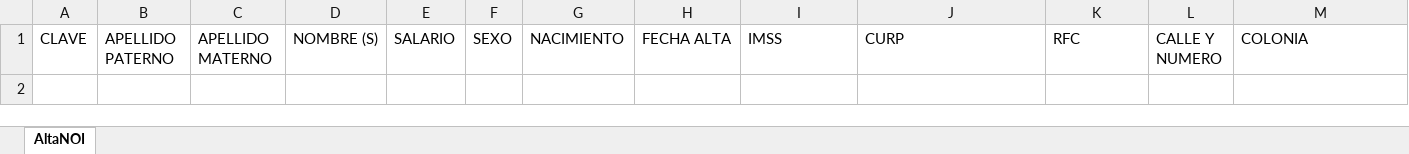
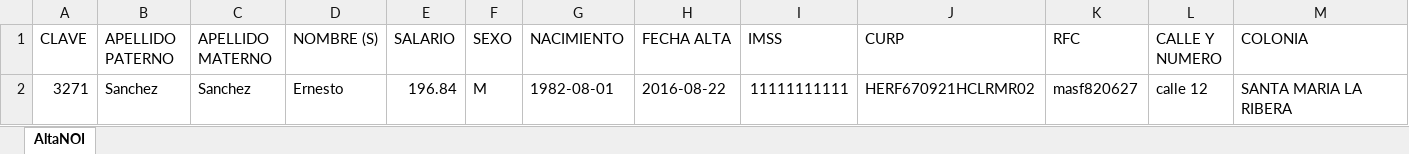
Before and after one commit to AESW/conectxxi, an Excel workbook: proyectoCodigoFuente/application/libraries/noiTELEVEN.xlsx, sheet AltaNOI, drawn as a sheet; only a part is shown; values as stored, in another font and other column widths than the file's, no borders; rows hold the shown columns only; the diff names each change by its address in the sheet, - before the commit and + after, or states it on an @@ line.

```diff
--- a/proyectoCodigoFuente/application/libraries/noiTELEVEN.xlsx (sheet AltaNOI)
+++ b/proyectoCodigoFuente/application/libraries/noiTELEVEN.xlsx (sheet AltaNOI)
+row 2: 3271 | Sanchez | Sanchez | Ernesto | 196.84 | M | 1982-08-01 | 2016-08-22 | 11111111111 | HERF670921HCLRMR02 | masf820627 | calle 12 | SANTA MARIA LA RIBERA
```
Also changed, not shown: proyectoCodigoFuente/application/libraries/noiSOLUMAS.xlsx, 13 other files.
